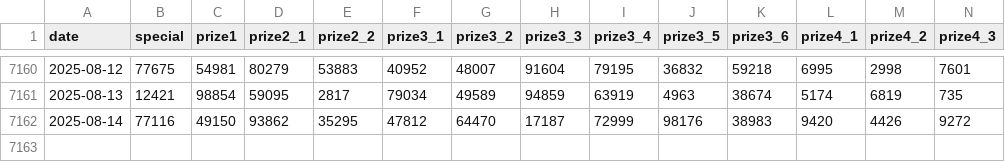
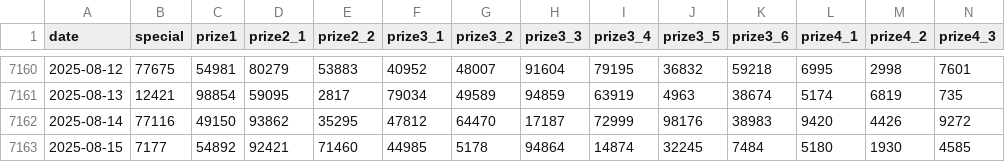
Before and after one commit to LEDO-DEV/API_XSMB_0x687, a CSV file: data/xsmb.csv, drawn as a sheet; only a part is shown, gaps mark what is left out; rows hold the shown columns only; the diff names each change by its address in the sheet, - before the commit and + after, or states it on an @@ line.

```diff
--- a/data/xsmb.csv
+++ b/data/xsmb.csv
+row 7163: 2025-08-15 | 7177 | 54892 | 92421 | 71460 | 44985 | 5178 | 94864 | 14874 | 32245 | 7484 | 5180 | 1930 | 4585
```
Also changed, not shown: data/xsmb-2-digits.csv, 4 other files.
